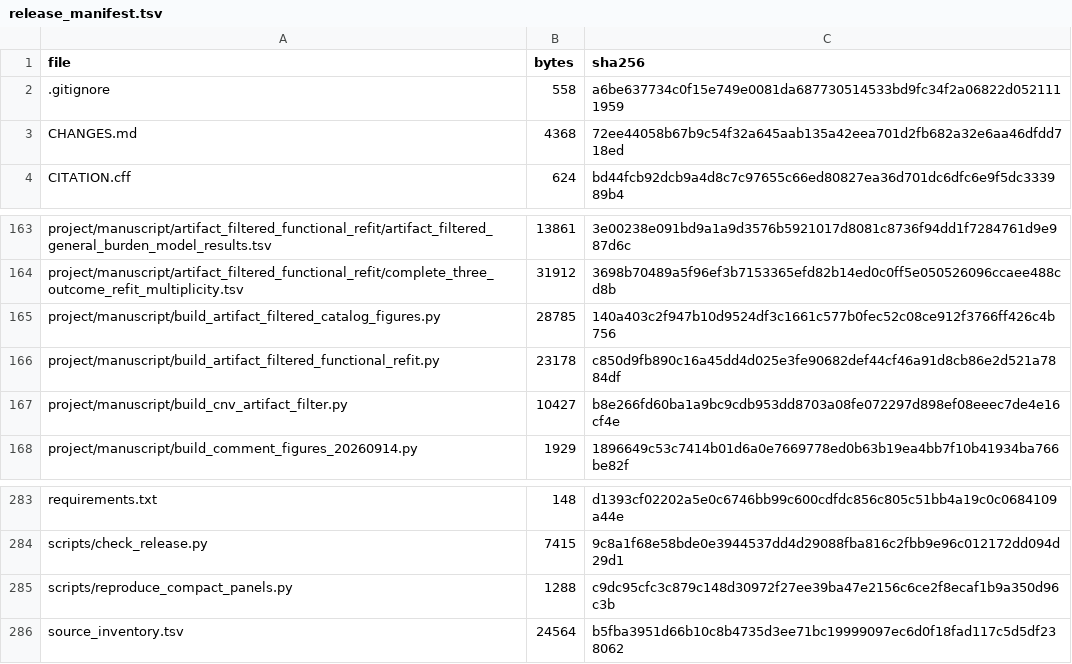
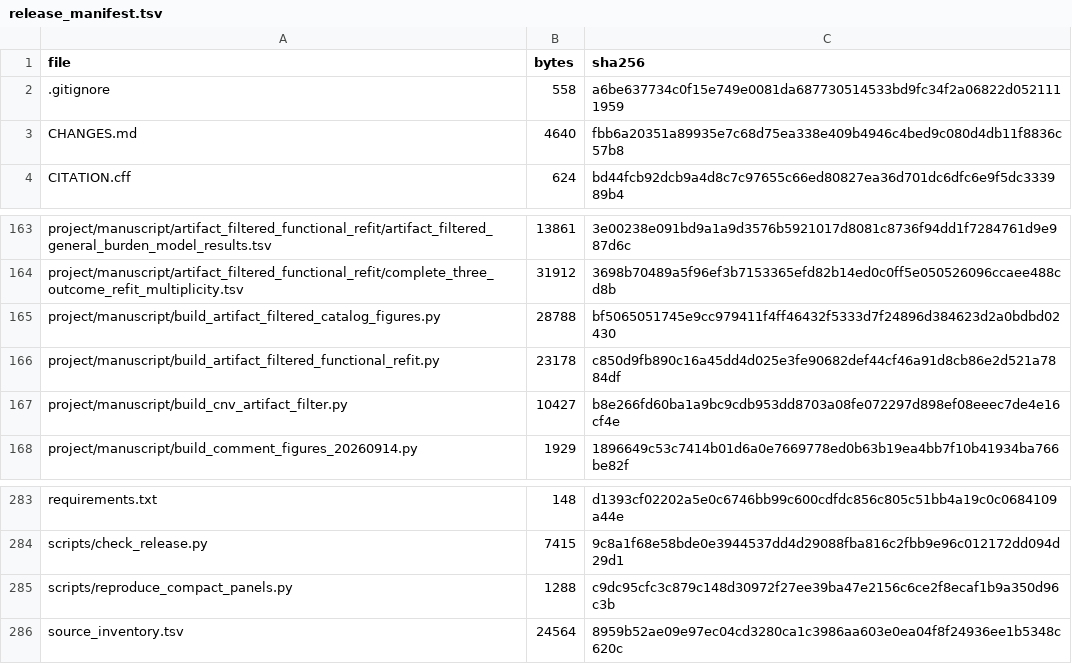
Before and after one commit to dmworstell/hml2-pangenome, a TSV file: release_manifest.tsv, drawn as a sheet; only a part is shown, gaps mark what is left out.

```diff
--- a/release_manifest.tsv
+++ b/release_manifest.tsv
@@ -2,3 +2,3 @@ file	bytes	sha256
 .gitignore	558	a6be637734c0f15e749e0081da687730514533bd9fc34f2a06822d0521111959
-CHANGES.md	4368	72ee44058b67b9c54f32a645aab135a42eea701d2fb682a32e6aa46dfdd718ed
+CHANGES.md	4640	fbb6a20351a89935e7c68d75ea338e409b4946c4bed9c080d4db11f8836c57b8
 CITATION.cff	624	bd44fcb92dcb9a4d8c7c97655c66ed80827ea36d701dc6dfc6e9f5dc333989b4
@@ -164,3 +164,3 @@ project/manuscript/artifact_filtered_functional_refit/artifact_filtered_general_
 project/manuscript/artifact_filtered_functional_refit/complete_three_outcome_refit_multiplicity.tsv	31912	3698b70489a5f96ef3b7153365efd82b14ed0c0ff5e050526096ccaee488cd8b
-project/manuscript/build_artifact_filtered_catalog_figures.py	28785	140a403c2f947b10d9524df3c1661c577b0fec52c08ce912f3766ff426c4b756
+project/manuscript/build_artifact_filtered_catalog_figures.py	28788	bf5065051745e9cc979411f4ff46432f5333d7f24896d384623d2a0bdbd02430
 project/manuscript/build_artifact_filtered_functional_refit.py	23178	c850d9fb890c16a45dd4d025e3fe90682def44cf46a91d8cb86e2d521a7884df
@@ -285,2 +285,2 @@ scripts/check_release.py	7415	9c8a1f68e58bde0e3944537dd4d29088fba816c2fbb9e96c01
 scripts/reproduce_compact_panels.py	1288	c9dc95cfc3c879c148d30972f27ee39ba47e2156c6ce2f8ecaf1b9a350d96c3b
-source_inventory.tsv	24564	b5fba3951d66b10c8b4735d3ee71bc19999097ec6d0f18fad117c5d5df238062
+source_inventory.tsv	24564	8959b52ae09e97ec04cd3280ca1c3986aa603e0ea04f8f24936ee1b5348c620c
```
Also changed, not shown: source_inventory.tsv, 2 other files.
